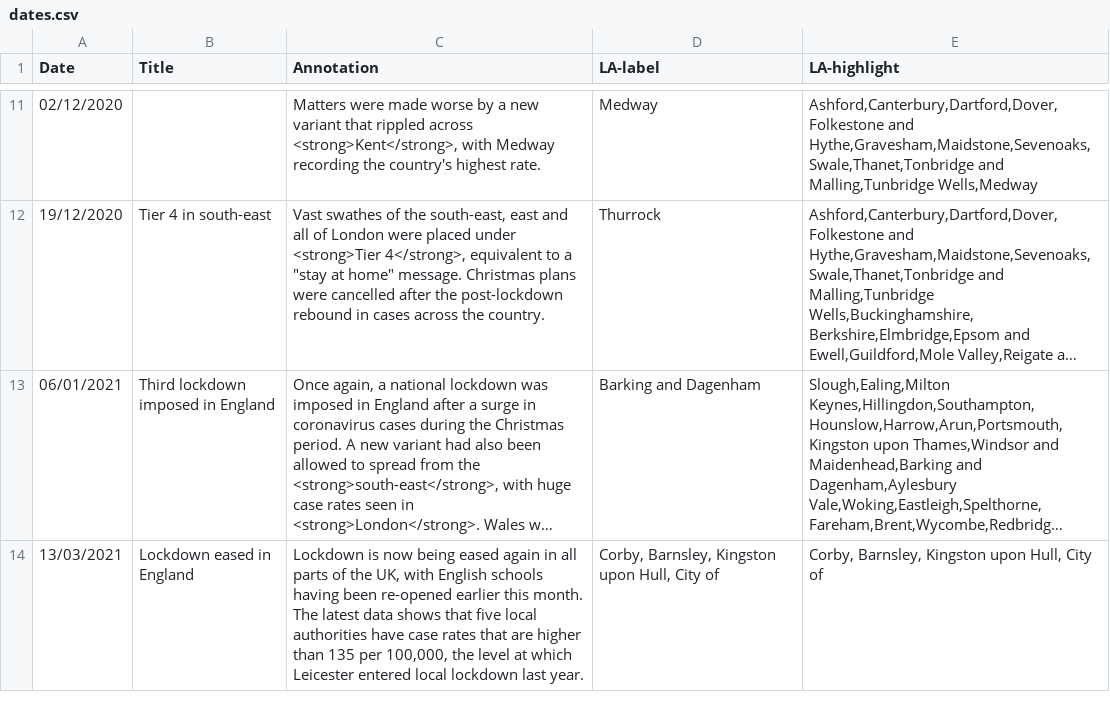
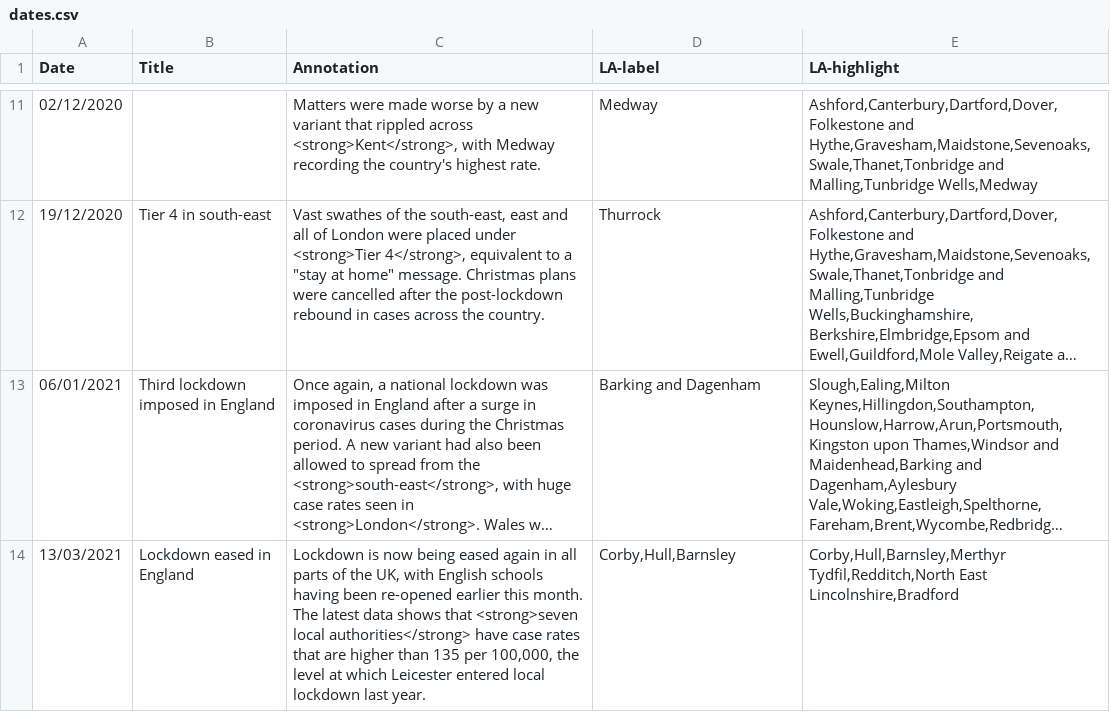
Before and after one commit to guardian/interactive-locdown-release-2021, a CSV file: shared/server/dates.csv, drawn as a sheet; only a part is shown, gaps mark what is left out; long unchanged cells end in …; the diff names each change by its address in the sheet, - before the commit and + after, or states it on an @@ line.

```diff
--- a/shared/server/dates.csv
+++ b/shared/server/dates.csv
-C14 (Annotation): …shows that five local authorities have case…
+C14 (Annotation): …shows that <strong>seven local authorities</strong> have case…
-D14 (LA-label): Corby, Barnsley, Kingston upon Hull, City of
+D14 (LA-label): Corby,Hull,Barnsley
-E14 (LA-highlight): Corby, Barnsley, Kingston upon Hull, City of
+E14 (LA-highlight): Corby,Hull,Barnsley,Merthyr Tydfil,Redditch,North East Lincolnshire,Bradford
```
Also changed, not shown: 3 other files.
